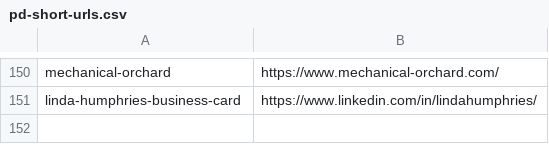
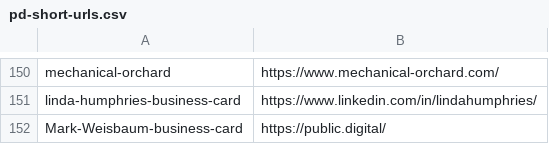
Before and after one commit to publicdigital/url-shortener, a CSV file: build-short-urls/pd-short-urls.csv, drawn as a sheet; only a part is shown, gaps mark what is left out; the diff names each change by its address in the sheet, - before the commit and + after, or states it on an @@ line.

Commit message:
Update pd-short-urls.csv

```diff
--- a/build-short-urls/pd-short-urls.csv
+++ b/build-short-urls/pd-short-urls.csv
+row 152: Mark-Weisbaum-business-card | https://public.digital/
```
